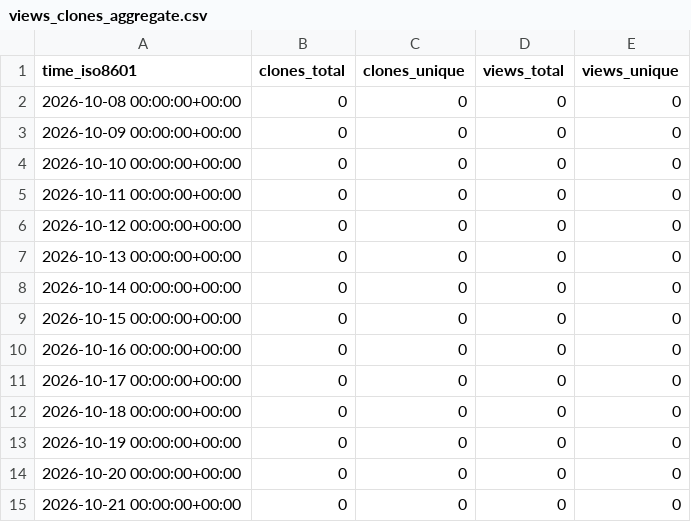
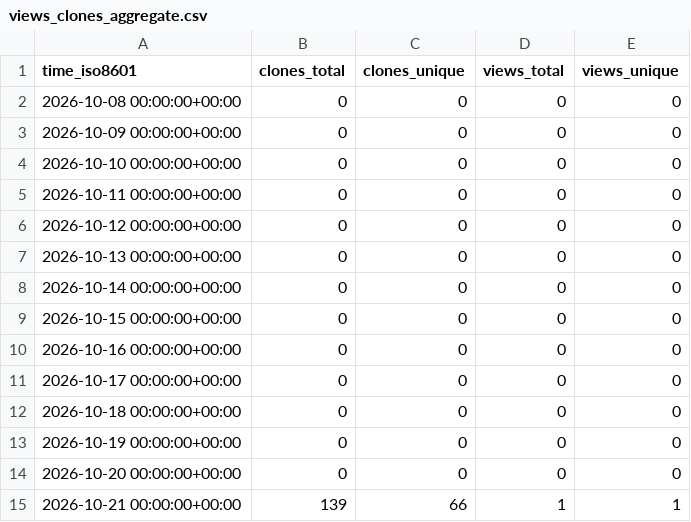
Before and after one commit to mike7seven/digital-twin-prompt, a CSV file: mike7seven/digital-twin-prompt/ghrs-data/views_clones_aggregate.csv, drawn as a sheet.

```diff
--- a/mike7seven/digital-twin-prompt/ghrs-data/views_clones_aggregate.csv
+++ b/mike7seven/digital-twin-prompt/ghrs-data/views_clones_aggregate.csv
@@ -14,2 +14,2 @@ time_iso8601,clones_total,clones_unique,views_total,views_unique
 2026-10-20 00:00:00+00:00,0,0,0,0
-2026-10-21 00:00:00+00:00,0,0,0,0
+2026-10-21 00:00:00+00:00,139,66,1,1
```
Also changed, not shown: 1 other file.
